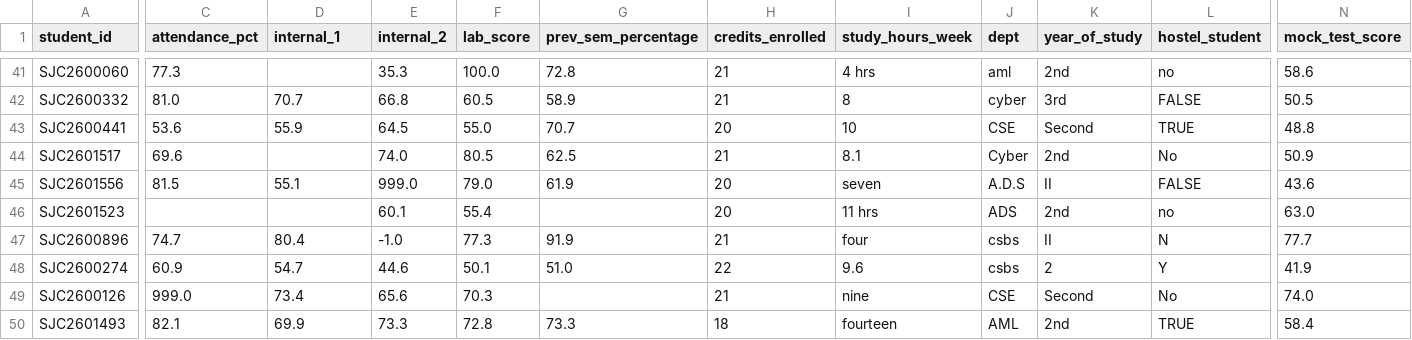
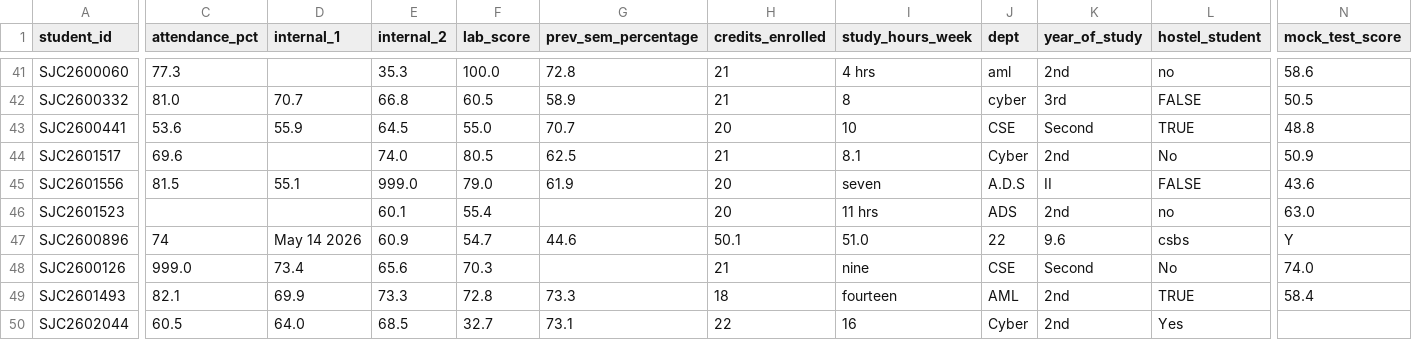
Before and after one commit to lohitashwa38-design/EDA-THON-Final-Marks, a CSV file: data/train.csv, drawn as a sheet; only a part is shown, gaps mark what is left out; the shorter side is filled out with more unchanged rows; rows hold the shown columns only; the diff covers the shown part only; the diff names each change by its address in the sheet, - before the commit and + after, or states it on an @@ line.

Commit message:
Update dashboard

```diff
--- a/data/train.csv
+++ b/data/train.csv
-C47 (attendance_pct): 74.7
+C47 (attendance_pct): 74
-D47 (internal_1): 80.4
+D47 (internal_1): May 14 2026
-E47 (internal_2): -1.0
+E47 (internal_2): 60.9
-F47 (lab_score): 77.3
+F47 (lab_score): 54.7
-G47 (prev_sem_percentage): 91.9
+G47 (prev_sem_percentage): 44.6
-H47 (credits_enrolled): 21
+H47 (credits_enrolled): 50.1
-I47 (study_hours_week): four
+I47 (study_hours_week): 51.0
-J47 (dept): csbs
+J47 (dept): 22
-K47 (year_of_study): II
+K47 (year_of_study): 9.6
-L47 (hostel_student): N
+L47 (hostel_student): csbs
-N47 (mock_test_score): 77.7
+N47 (mock_test_score): Y
-row 48: SJC2600274 | 60.9 | 54.7 | 44.6 | 50.1 | 51.0 | 22 | 9.6 | csbs | 2 | Y | 41.9
```
Also changed, not shown: 5 edited cells elsewhere in this file.
